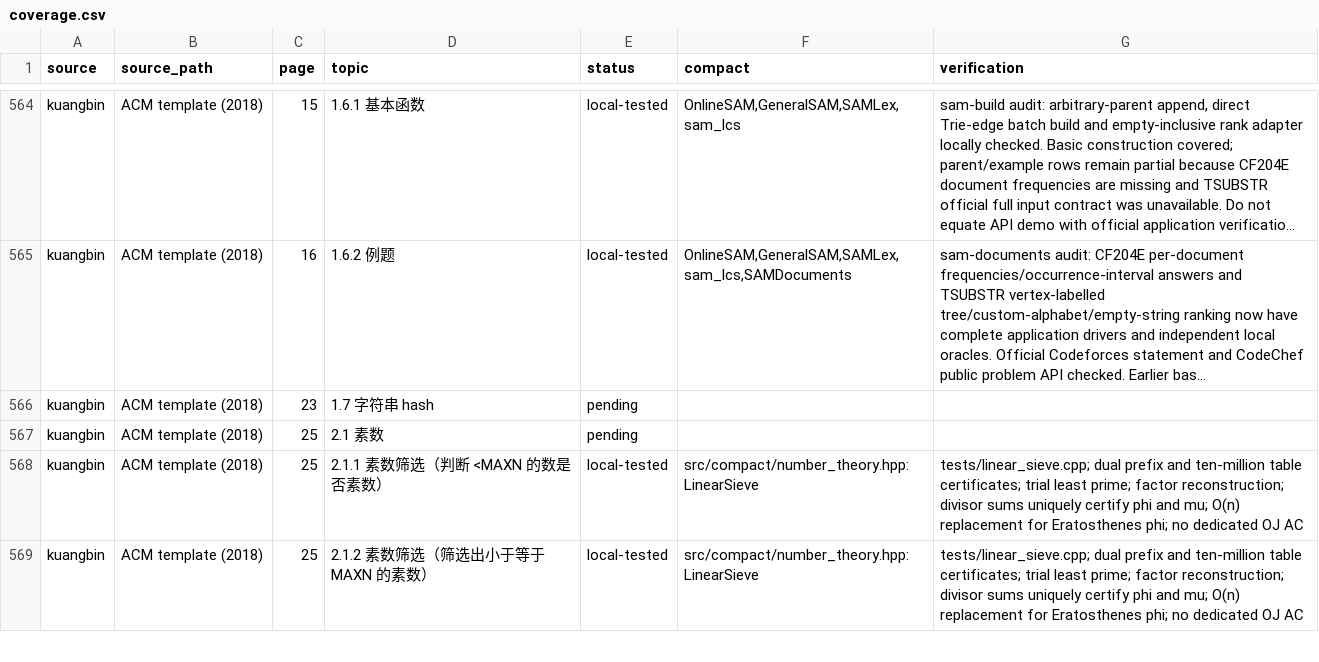
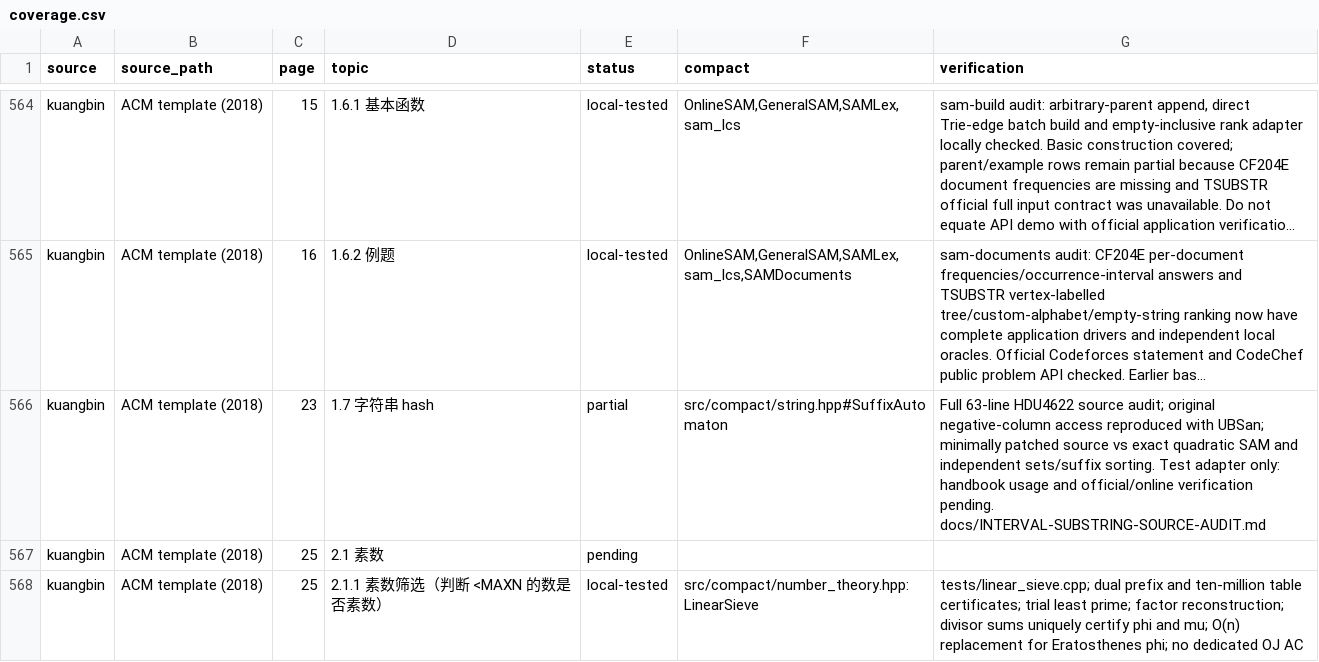
Before and after one commit to gsh20040816/CPCtemplate, a CSV file: docs/coverage.csv, drawn as a sheet; only a part is shown, gaps mark what is left out; the shorter side is filled out with more unchanged rows; long unchanged cells end in …; the diff names each change by its address in the sheet, - before the commit and + after, or states it on an @@ line.

Commit message:
Audit interval distinct substring source and verify exact SAM adapter

```diff
--- a/docs/coverage.csv
+++ b/docs/coverage.csv
-E566 (status): pending
+E566 (status): partial
-F566 (compact): (empty)
+F566 (compact): src/compact/string.hpp#SuffixAutomaton
-G566 (verification): (empty)
+G566 (verification): Full 63-line HDU4622 source audit; original negative-column access reproduced with UBSan; minimally patched source vs exact quadratic SAM and independent sets/suffix sorting. Test adapter only: handbook usage and official/online verification pending. docs/INTERVAL-SUBSTRING-SOURCE-AUDIT.md
```
Also changed, not shown: 9 other files.
